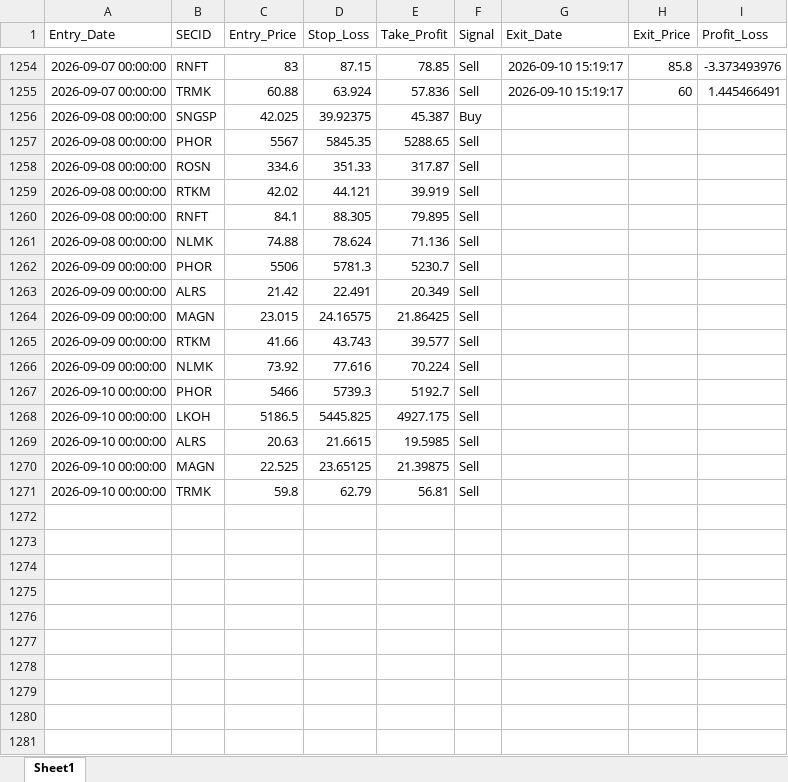
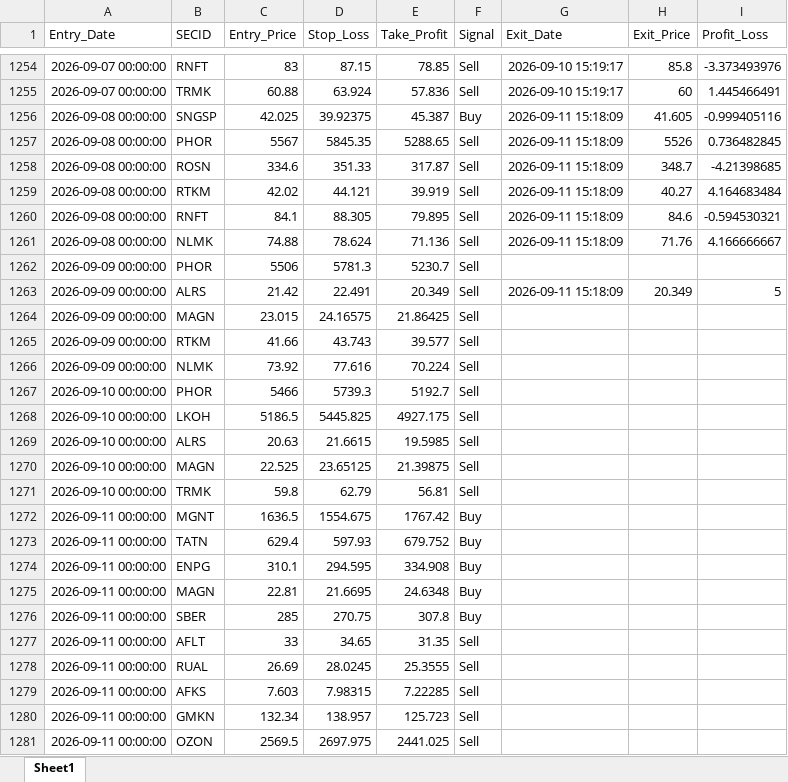
Before and after one commit to Leo1255serg/moex-signals-rf, an Excel workbook: data/trades.xlsx, sheet Sheet1, drawn as a sheet; only a part is shown, gaps mark what is left out; values as stored, in another font and other column widths than the file's, no borders; the diff names each change by its address in the sheet, - before the commit and + after, or states it on an @@ line.

```diff
--- a/data/trades.xlsx (sheet Sheet1)
+++ b/data/trades.xlsx (sheet Sheet1)
-G1256:G1261 (Exit_Date): (empty)
+G1256:G1261 (Exit_Date): 2026-09-11 15:18:09
-H1256 (Exit_Price): (empty)
+H1256 (Exit_Price): 41.605
-I1256 (Profit_Loss): (empty)
+I1256 (Profit_Loss): -0.999405116
-H1257 (Exit_Price): (empty)
+H1257 (Exit_Price): 5526
-I1257 (Profit_Loss): (empty)
+I1257 (Profit_Loss): 0.736482845
-H1258 (Exit_Price): (empty)
+H1258 (Exit_Price): 348.7
-I1258 (Profit_Loss): (empty)
+I1258 (Profit_Loss): -4.21398685
-H1259 (Exit_Price): (empty)
+H1259 (Exit_Price): 40.27
-I1259 (Profit_Loss): (empty)
+I1259 (Profit_Loss): 4.164683484
-H1260 (Exit_Price): (empty)
+H1260 (Exit_Price): 84.6
-I1260 (Profit_Loss): (empty)
+I1260 (Profit_Loss): -0.594530321
-H1261 (Exit_Price): (empty)
+H1261 (Exit_Price): 71.76
-I1261 (Profit_Loss): (empty)
+I1261 (Profit_Loss): 4.166666667
-G1263 (Exit_Date): (empty)
+G1263 (Exit_Date): 2026-09-11 15:18:09
-H1263 (Exit_Price): (empty)
+H1263 (Exit_Price): 20.349
-I1263 (Profit_Loss): (empty)
+I1263 (Profit_Loss): 5
+row 1272: 2026-09-11 00:00:00 | MGNT | 1636.5 | 1554.675 | 1767.42 | Buy
+row 1273: 2026-09-11 00:00:00 | TATN | 629.4 | 597.93 | 679.752 | Buy
+row 1274: 2026-09-11 00:00:00 | ENPG | 310.1 | 294.595 | 334.908 | Buy
+row 1275: 2026-09-11 00:00:00 | MAGN | 22.81 | 21.6695 | 24.6348 | Buy
+row 1276: 2026-09-11 00:00:00 | SBER | 285 | 270.75 | 307.8 | Buy
+row 1277: 2026-09-11 00:00:00 | AFLT | 33 | 34.65 | 31.35 | Sell
+row 1278: 2026-09-11 00:00:00 | RUAL | 26.69 | 28.0245 | 25.3555 | Sell
+row 1279: 2026-09-11 00:00:00 | AFKS | 7.603 | 7.98315 | 7.22285 | Sell
+row 1280: 2026-09-11 00:00:00 | GMKN | 132.34 | 138.957 | 125.723 | Sell
+row 1281: 2026-09-11 00:00:00 | OZON | 2569.5 | 2697.975 | 2441.025 | Sell
```
Also changed, not shown: data/moex_data.xlsx, data/signals.xlsx, 1 other file.
